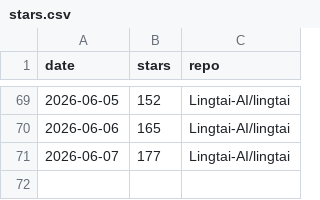
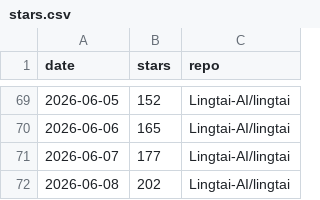
Before and after one commit to Lingtai-AI/lingtai, a CSV file: docs/stars/stars.csv, drawn as a sheet; only a part is shown, gaps mark what is left out; the diff names each change by its address in the sheet, - before the commit and + after, or states it on an @@ line.

```diff
--- a/docs/stars/stars.csv
+++ b/docs/stars/stars.csv
+row 72: 2026-06-08 | 202 | Lingtai-AI/lingtai
```
Also changed, not shown: 2 other files.
